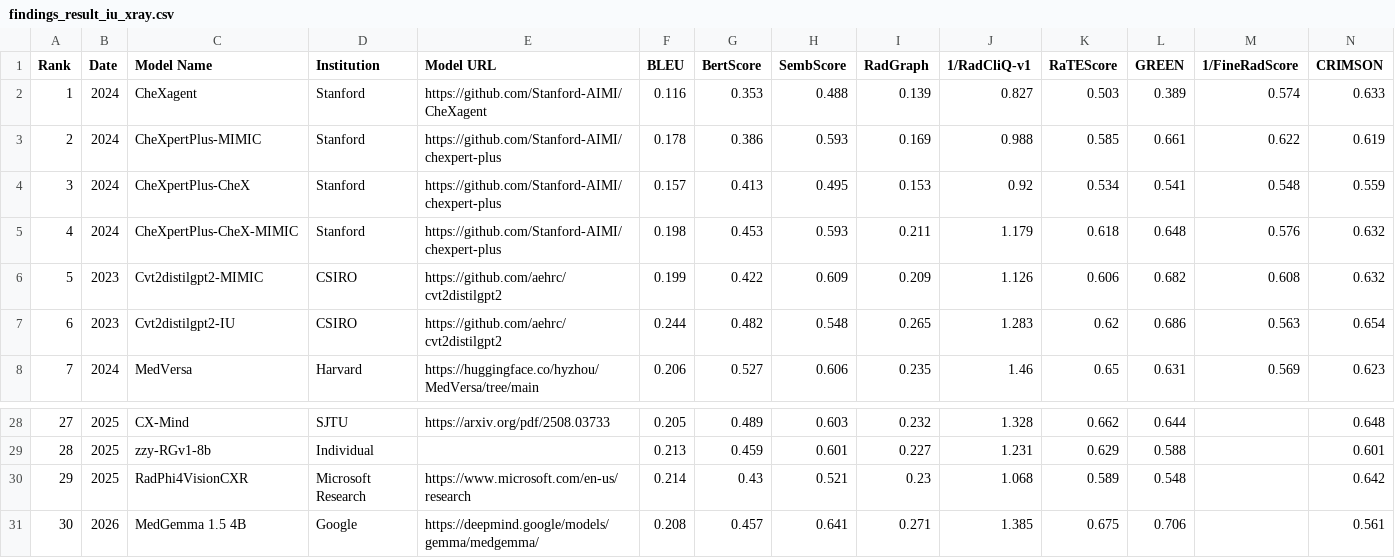
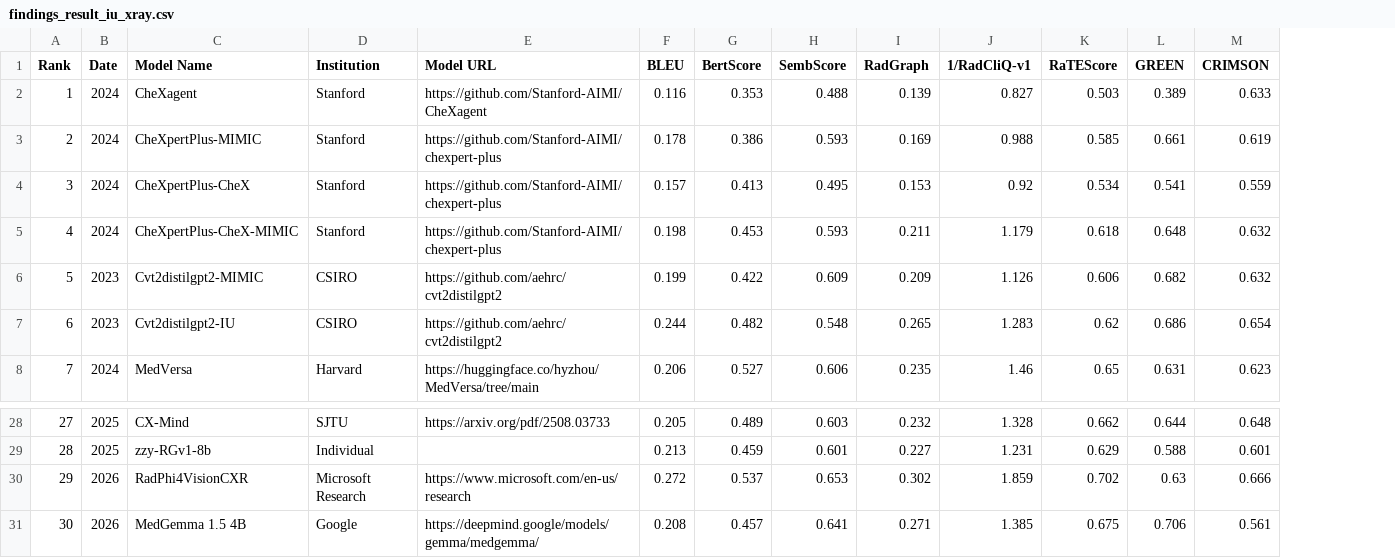
Before and after one commit to rajpurkarlab/ReXrank, a CSV file: results/findings_result_iu_xray.csv, drawn as a sheet; only a part is shown, gaps mark what is left out; removed rows and columns are numbered as before the commit, all else as after; the diff names each change by its address in the sheet, - before the commit and + after, or states it on an @@ line.

```diff
--- a/results/findings_result_iu_xray.csv
+++ b/results/findings_result_iu_xray.csv
-column M (1/FineRadScore), rows 2-8: 0.574 | 0.622 | 0.548 | 0.576 | 0.608 | 0.563 | 0.569
-B30 (Date): 2025
+B30 (Date): 2026
-F30 (BLEU): 0.214
+F30 (BLEU): 0.272
-G30 (BertScore): 0.43
+G30 (BertScore): 0.537
-H30 (SembScore): 0.521
+H30 (SembScore): 0.653
-I30 (RadGraph): 0.23
+I30 (RadGraph): 0.302
-J30 (1/RadCliQ-v1): 1.068
+J30 (1/RadCliQ-v1): 1.859
-K30 (RaTEScore): 0.589
+K30 (RaTEScore): 0.702
-L30 (GREEN): 0.548
+L30 (GREEN): 0.63
-M30 (CRIMSON): 0.642
+M30 (CRIMSON): 0.666
```
Also changed, not shown: results/findings_result_chexpertplus.csv, results/findings_result_gradienthealth.csv, 11 other files.
